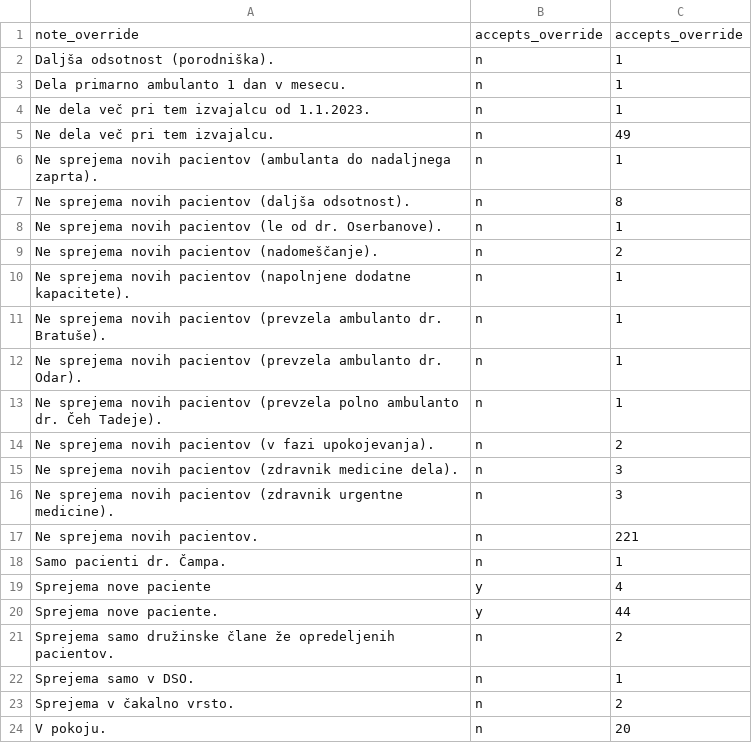
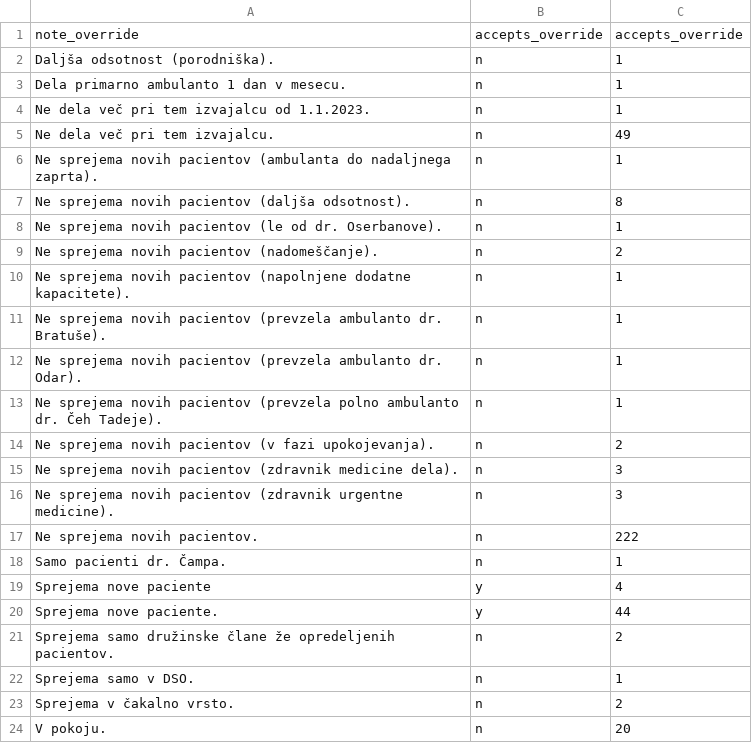
Before and after one commit to sledilnik/zdravniki-data, a CSV file: csv/stats-overrides-accepts.csv, drawn as a sheet.

```diff
--- a/csv/stats-overrides-accepts.csv
+++ b/csv/stats-overrides-accepts.csv
@@ -16,3 +16,3 @@ Ne sprejema novih pacientov (zdravnik medicine dela).,n,3
 Ne sprejema novih pacientov (zdravnik urgentne medicine).,n,3
-Ne sprejema novih pacientov.,n,221
+Ne sprejema novih pacientov.,n,222
 Samo pacienti  dr. Čampa.,n,1
```
Also changed, not shown: csv/doctors.csv, csv/overrides.csv, 3 other files.
